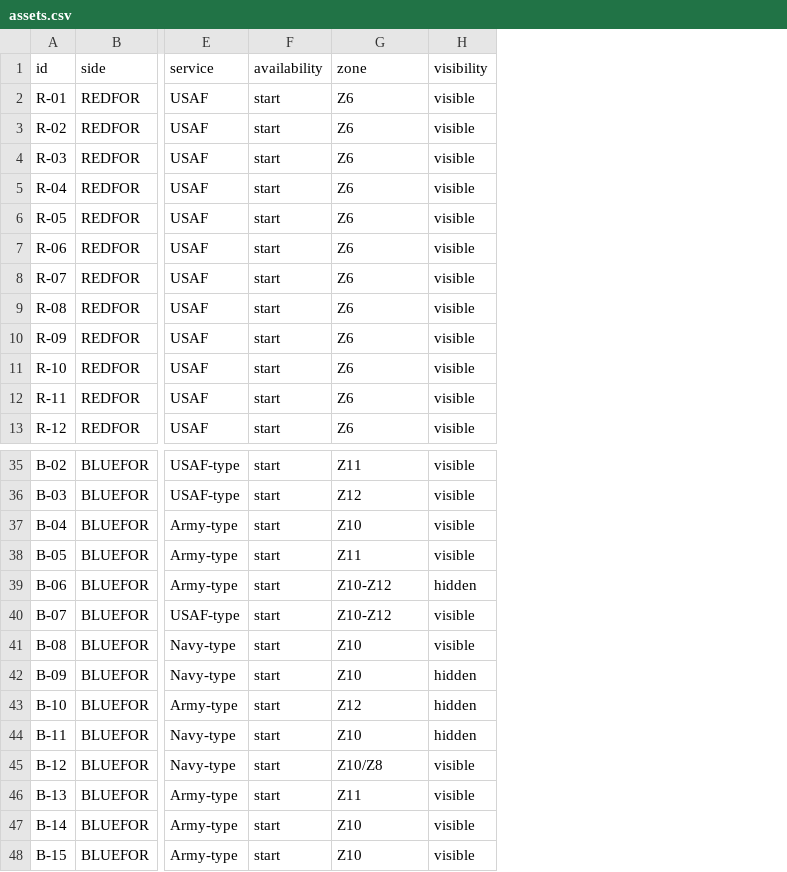
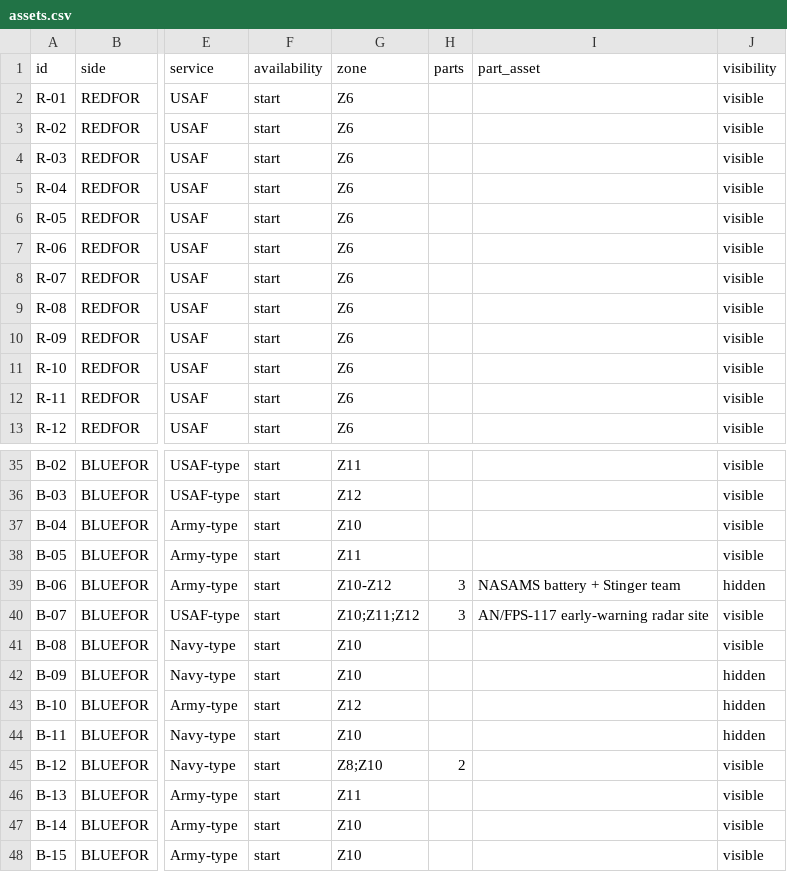
Before and after one commit to Det-520/operation-zugzwang, a CSV file: scenario/data/assets.csv, drawn as a sheet; only a part is shown, gaps mark what is left out; the diff covers the shown part only; the diff names each change by its address in the sheet, - before the commit and + after, or states it on an @@ line.

```diff
--- a/scenario/data/assets.csv
+++ b/scenario/data/assets.csv
+column H (parts), rows 39-45: 3 | 3 |  |  |  |  | 2
+column I (part_asset), rows 39-40: NASAMS battery + Stinger team | AN/FPS-117 early-warning radar site
-G40 (zone): Z10-Z12
+G40 (zone): Z10;Z11;Z12
-G45 (zone): Z10/Z8
+G45 (zone): Z8;Z10
```
Also changed, not shown: 18 edited cells elsewhere in this file, 16 other files.
